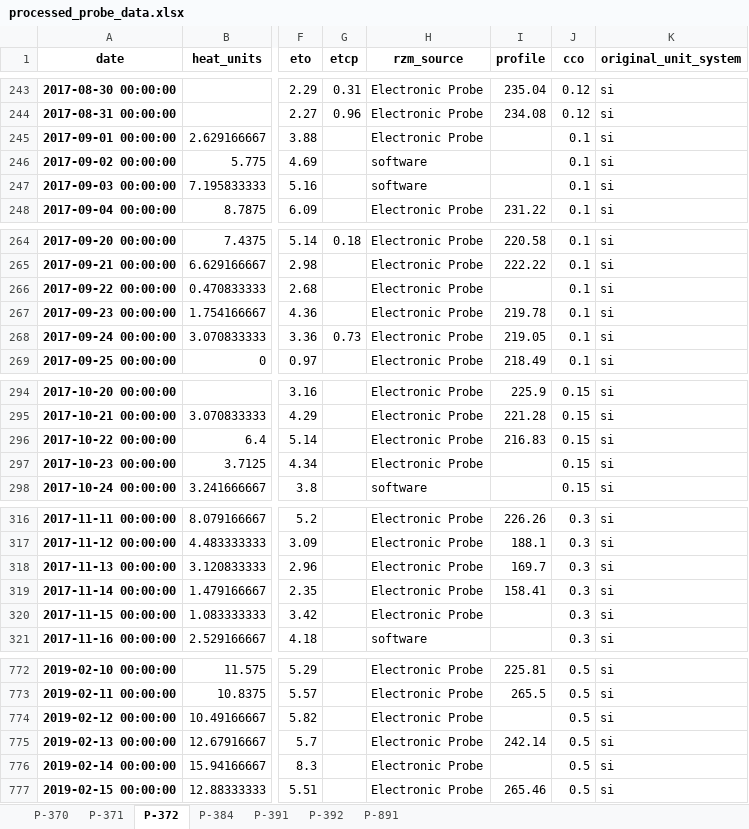
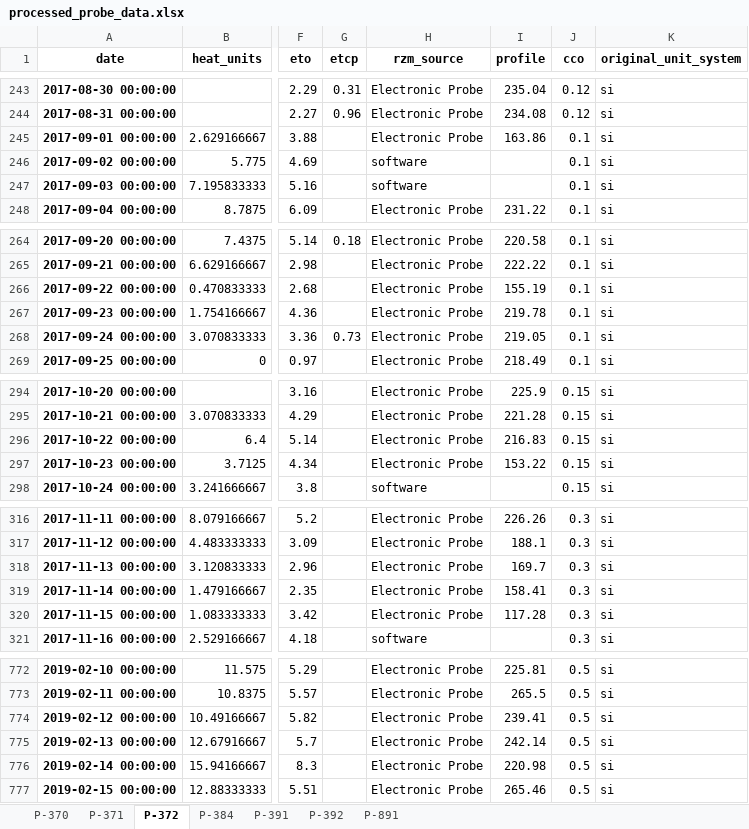
Before and after one commit to HenriBranken/ProbeSchedule, an Excel workbook: DATA/collate_cultivar_data/data/processed_probe_data.xlsx, sheet P-372, drawn as a sheet; only a part is shown, gaps mark what is left out; values as stored, in another font and other column widths than the file's, no borders; the diff covers the shown part only; the diff names each change by its address in the sheet, - before the commit and + after, or states it on an @@ line.

```diff
--- a/DATA/collate_cultivar_data/data/processed_probe_data.xlsx (sheet P-372)
+++ b/DATA/collate_cultivar_data/data/processed_probe_data.xlsx (sheet P-372)
-I245 (profile): (empty)
+I245 (profile): 163.86
-I266 (profile): (empty)
+I266 (profile): 155.19
-I297 (profile): (empty)
+I297 (profile): 153.22
-I320 (profile): (empty)
+I320 (profile): 117.28
-I774 (profile): (empty)
+I774 (profile): 239.41
-I776 (profile): (empty)
+I776 (profile): 220.98
```
Also changed, not shown: 11 edited cells elsewhere in this sheet, sheet P-371, sheet P-384, sheet P-391, sheet P-392, sheet P-370, sheet P-891, DATA/collate_cultivar_data/data/cleaned_data_for_overlay.xlsx, DATA/collate_cultivar_data/data/reference_crop_coeff.xlsx, 16 other files.
